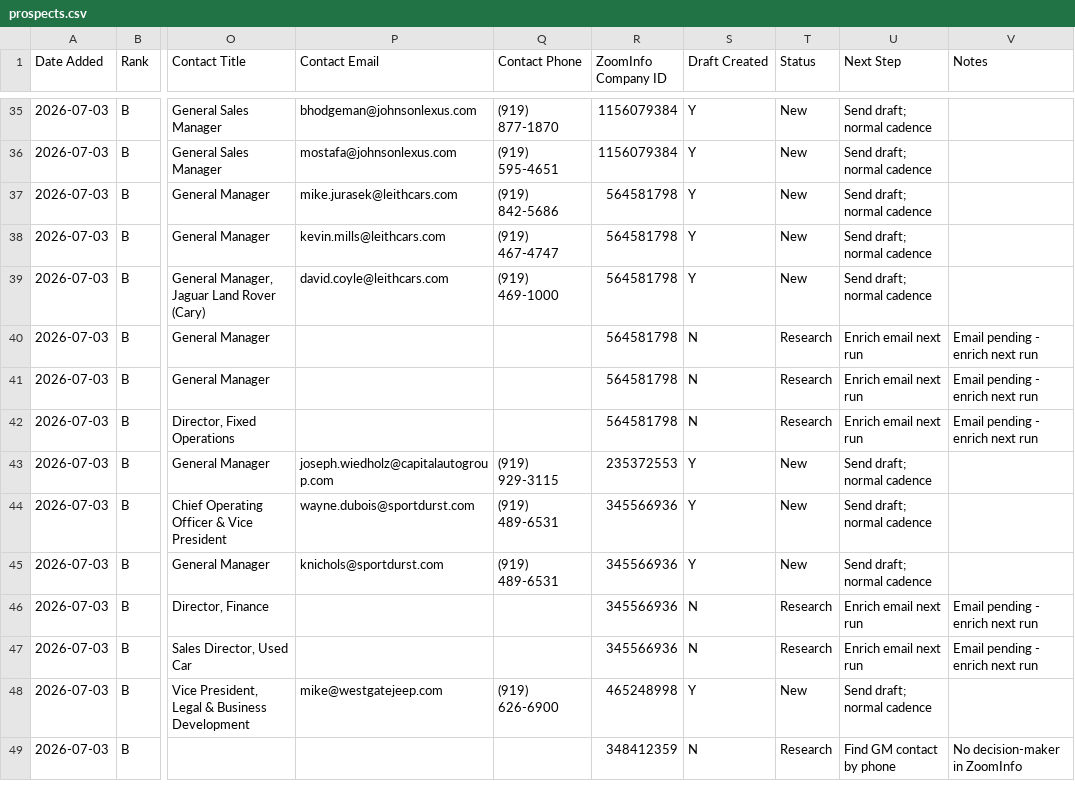
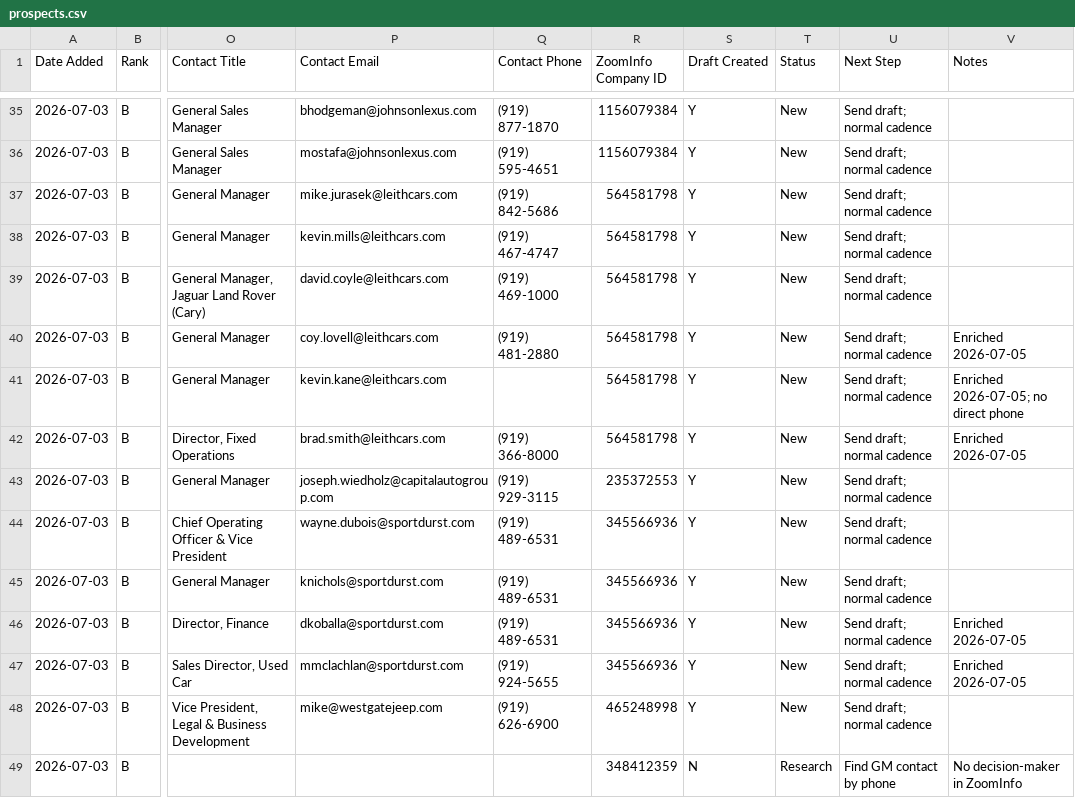
Before and after one commit to twbsportsguy/ClaudeCode, a CSV file: tracker/prospects.csv, drawn as a sheet; only a part is shown, gaps mark what is left out; the diff covers the shown part only; the diff names each change by its address in the sheet, - before the commit and + after, or states it on an @@ line.

```diff
--- a/tracker/prospects.csv
+++ b/tracker/prospects.csv
-P40 (Contact Email): (empty)
+P40 (Contact Email): coy.lovell@leithcars.com
-Q40 (Contact Phone): (empty)
+Q40 (Contact Phone): (919) 481-2880
-S40:S42 (Draft Created): N
+S40:S42 (Draft Created): Y
-T40:T42 (Status): Research
+T40:T42 (Status): New
-U40:U42 (Next Step): Enrich email next run
+U40:U42 (Next Step): Send draft; normal cadence
-V40 (Notes): Email pending - enrich next run
+V40 (Notes): Enriched 2026-07-05
-P41 (Contact Email): (empty)
+P41 (Contact Email): kevin.kane@leithcars.com
-V41 (Notes): Email pending - enrich next run
+V41 (Notes): Enriched 2026-07-05; no direct phone
-P42 (Contact Email): (empty)
+P42 (Contact Email): brad.smith@leithcars.com
-Q42 (Contact Phone): (empty)
+Q42 (Contact Phone): (919) 366-8000
-V42 (Notes): Email pending - enrich next run
+V42 (Notes): Enriched 2026-07-05
-P46 (Contact Email): (empty)
+P46 (Contact Email): dkoballa@sportdurst.com
-Q46 (Contact Phone): (empty)
+Q46 (Contact Phone): (919) 489-6531
-S46:S47 (Draft Created): N
+S46:S47 (Draft Created): Y
-T46:T47 (Status): Research
+T46:T47 (Status): New
-U46:U47 (Next Step): Enrich email next run
+U46:U47 (Next Step): Send draft; normal cadence
-V46:V47 (Notes): Email pending - enrich next run
+V46:V47 (Notes): Enriched 2026-07-05
-P47 (Contact Email): (empty)
+P47 (Contact Email): mmclachlan@sportdurst.com
-Q47 (Contact Phone): (empty)
+Q47 (Contact Phone): (919) 924-5655
```
Also changed, not shown: 40 edited cells elsewhere in this file, 1 other file.
